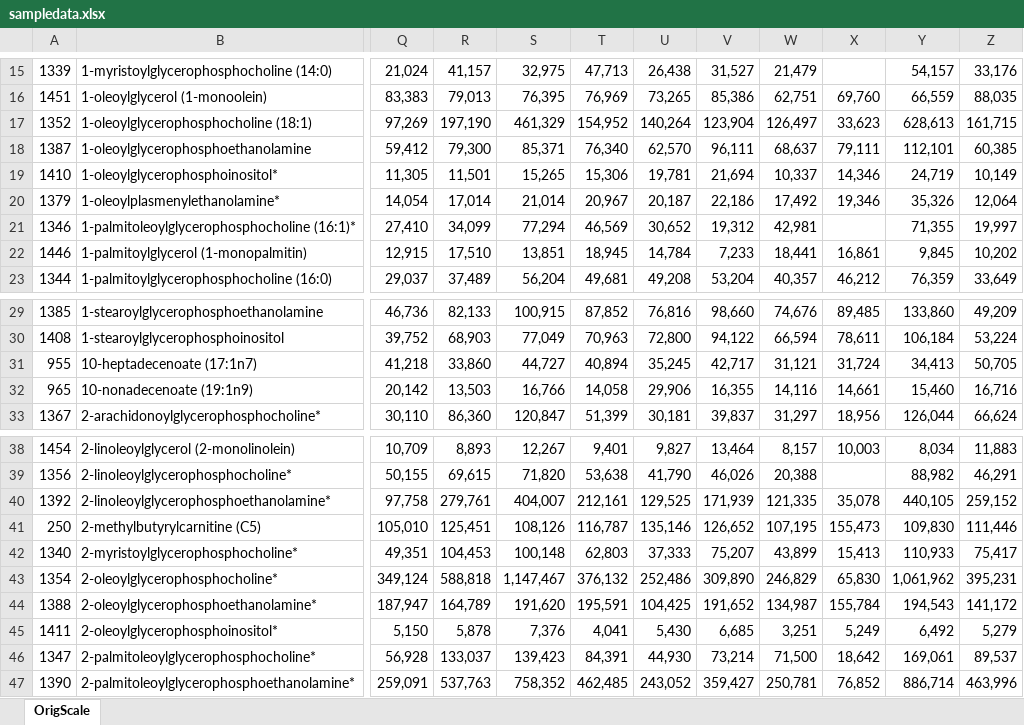
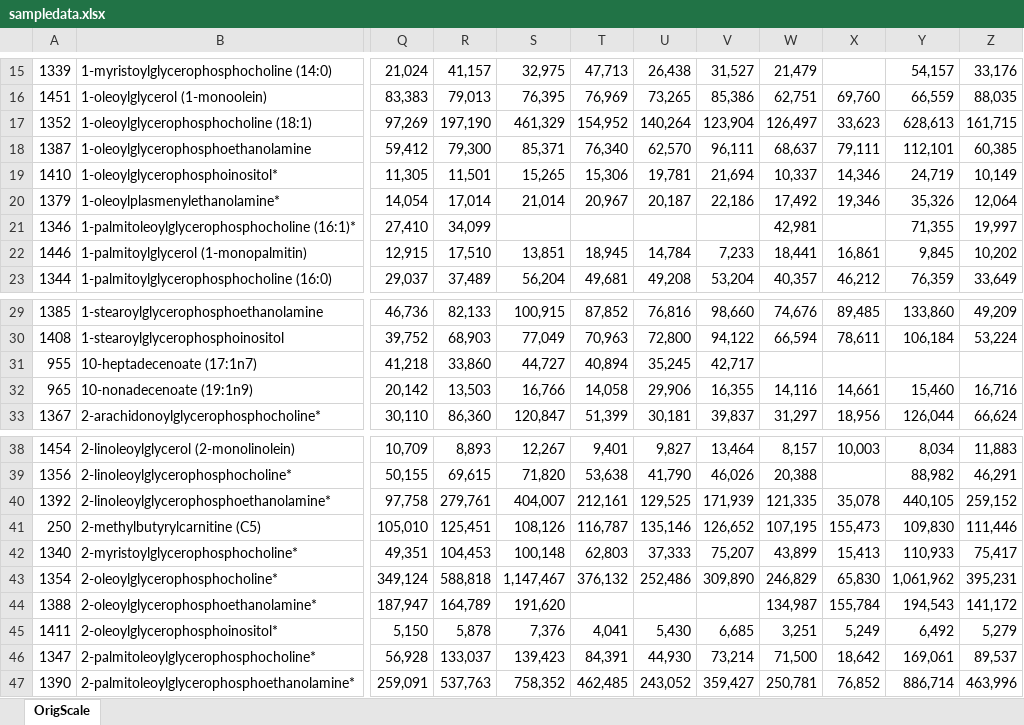
Before and after one commit to krumsieklab/mt_tmp, an Excel workbook: sampledata.xlsx, sheet OrigScale, drawn as a sheet; only a part is shown, gaps mark what is left out; values as stored, in another font and other column widths than the file's, no borders; the diff names each change by its address in the sheet, - before the commit and + after, or states it on an @@ line.

Commit message:
group filtering functinality for missingness, incl. example
modified test data to produce some output for missingness

```diff
--- a/sampledata.xlsx (sheet OrigScale)
+++ b/sampledata.xlsx (sheet OrigScale)
-S21: 77,294
+S21: (empty)
-T21: 46,569
+T21: (empty)
-U21: 30,652
+U21: (empty)
-V21: 19,312
+V21: (empty)
-W31: 31,121
+W31: (empty)
-X31: 31,724
+X31: (empty)
-Y31: 34,413
+Y31: (empty)
-Z31: 50,705
+Z31: (empty)
-T44: 195,591
+T44: (empty)
-U44: 104,425
+U44: (empty)
-V44: 191,652
+V44: (empty)
```
Also changed, not shown: 2 other files.
